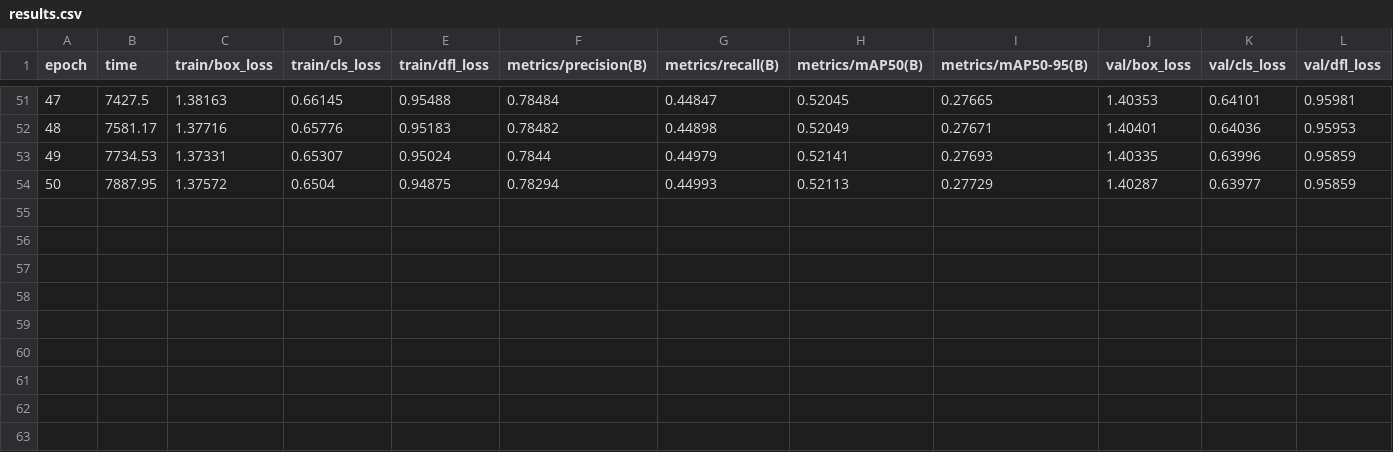
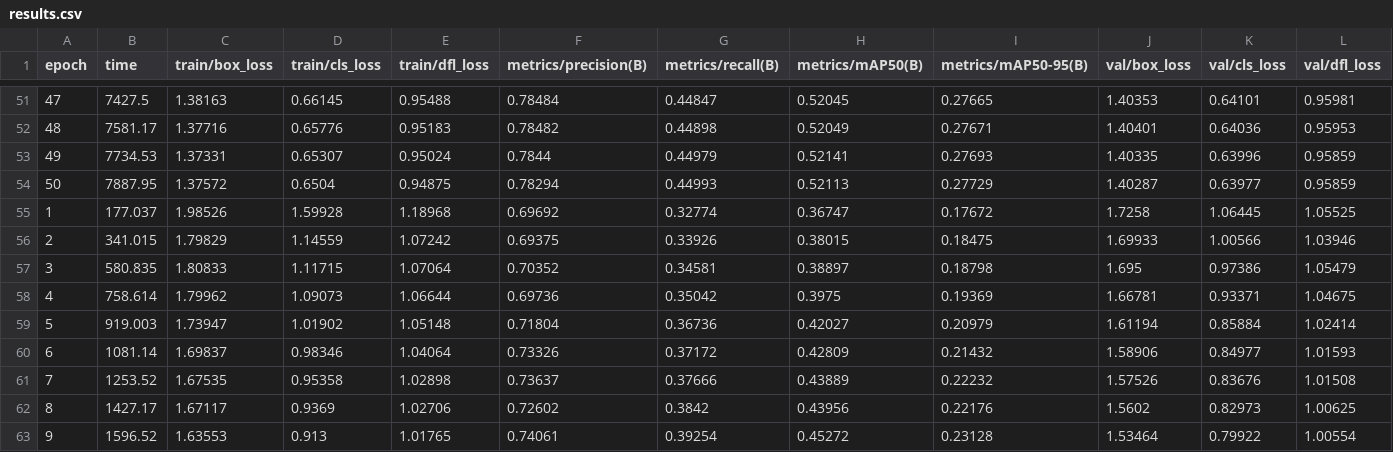
Before and after one commit to mjxxkxx/ComputerVision, a CSV file: yolov8/YOLOv8_WIDERFace/train_results/results.csv, drawn as a sheet; only a part is shown, gaps mark what is left out; rows hold the shown columns only; the diff names each change by its address in the sheet, - before the commit and + after, or states it on an @@ line.

```diff
--- a/yolov8/YOLOv8_WIDERFace/train_results/results.csv
+++ b/yolov8/YOLOv8_WIDERFace/train_results/results.csv
+row 55: 1 | 177.037 | 1.98526 | 1.59928 | 1.18968 | 0.69692 | 0.32774 | 0.36747 | 0.17672 | 1.7258 | 1.06445 | 1.05525
+row 56: 2 | 341.015 | 1.79829 | 1.14559 | 1.07242 | 0.69375 | 0.33926 | 0.38015 | 0.18475 | 1.69933 | 1.00566 | 1.03946
+row 57: 3 | 580.835 | 1.80833 | 1.11715 | 1.07064 | 0.70352 | 0.34581 | 0.38897 | 0.18798 | 1.695 | 0.97386 | 1.05479
+row 58: 4 | 758.614 | 1.79962 | 1.09073 | 1.06644 | 0.69736 | 0.35042 | 0.3975 | 0.19369 | 1.66781 | 0.93371 | 1.04675
+row 59: 5 | 919.003 | 1.73947 | 1.01902 | 1.05148 | 0.71804 | 0.36736 | 0.42027 | 0.20979 | 1.61194 | 0.85884 | 1.02414
+row 60: 6 | 1081.14 | 1.69837 | 0.98346 | 1.04064 | 0.73326 | 0.37172 | 0.42809 | 0.21432 | 1.58906 | 0.84977 | 1.01593
+row 61: 7 | 1253.52 | 1.67535 | 0.95358 | 1.02898 | 0.73637 | 0.37666 | 0.43889 | 0.22232 | 1.57526 | 0.83676 | 1.01508
+row 62: 8 | 1427.17 | 1.67117 | 0.9369 | 1.02706 | 0.72602 | 0.3842 | 0.43956 | 0.22176 | 1.5602 | 0.82973 | 1.00625
+row 63: 9 | 1596.52 | 1.63553 | 0.913 | 1.01765 | 0.74061 | 0.39254 | 0.45272 | 0.23128 | 1.53464 | 0.79922 | 1.00554
```
Also changed, not shown: 5 other files.
